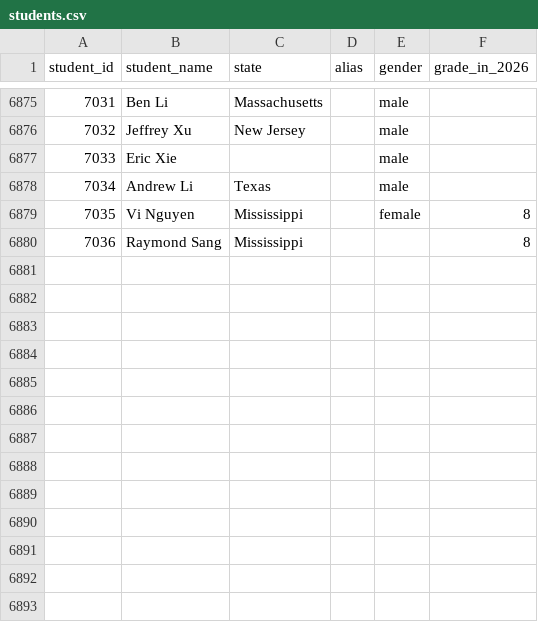
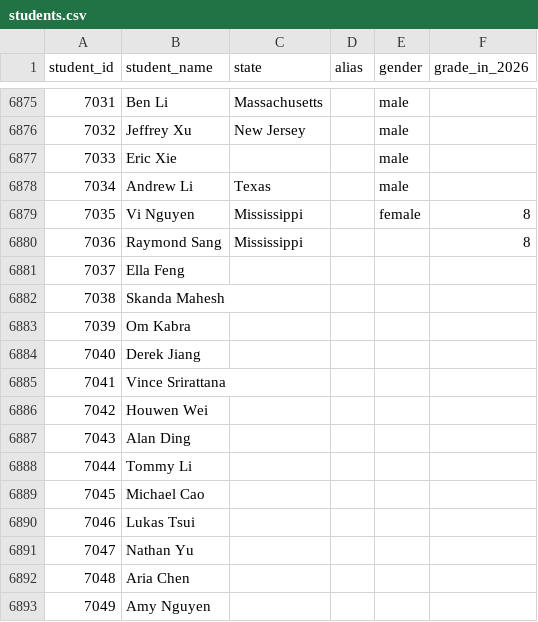
Before and after one commit to x-du/math-competition, a CSV file: database/students/students.csv, drawn as a sheet; only a part is shown, gaps mark what is left out; the diff names each change by its address in the sheet, - before the commit and + after, or states it on an @@ line.

```diff
--- a/database/students/students.csv
+++ b/database/students/students.csv
+row 6881: 7037 | Ella Feng
+row 6882: 7038 | Skanda Mahesh
+row 6883: 7039 | Om Kabra
+row 6884: 7040 | Derek Jiang
+row 6885: 7041 | Vince Srirattana
+row 6886: 7042 | Houwen Wei
+row 6887: 7043 | Alan Ding
+row 6888: 7044 | Tommy Li
+row 6889: 7045 | Michael Cao
+row 6890: 7046 | Lukas Tsui
+row 6891: 7047 | Nathan Yu
+row 6892: 7048 | Aria Chen
+row 6893: 7049 | Amy Nguyen
```
Also changed, not shown: database/contests/contests.csv, 21 other files.
